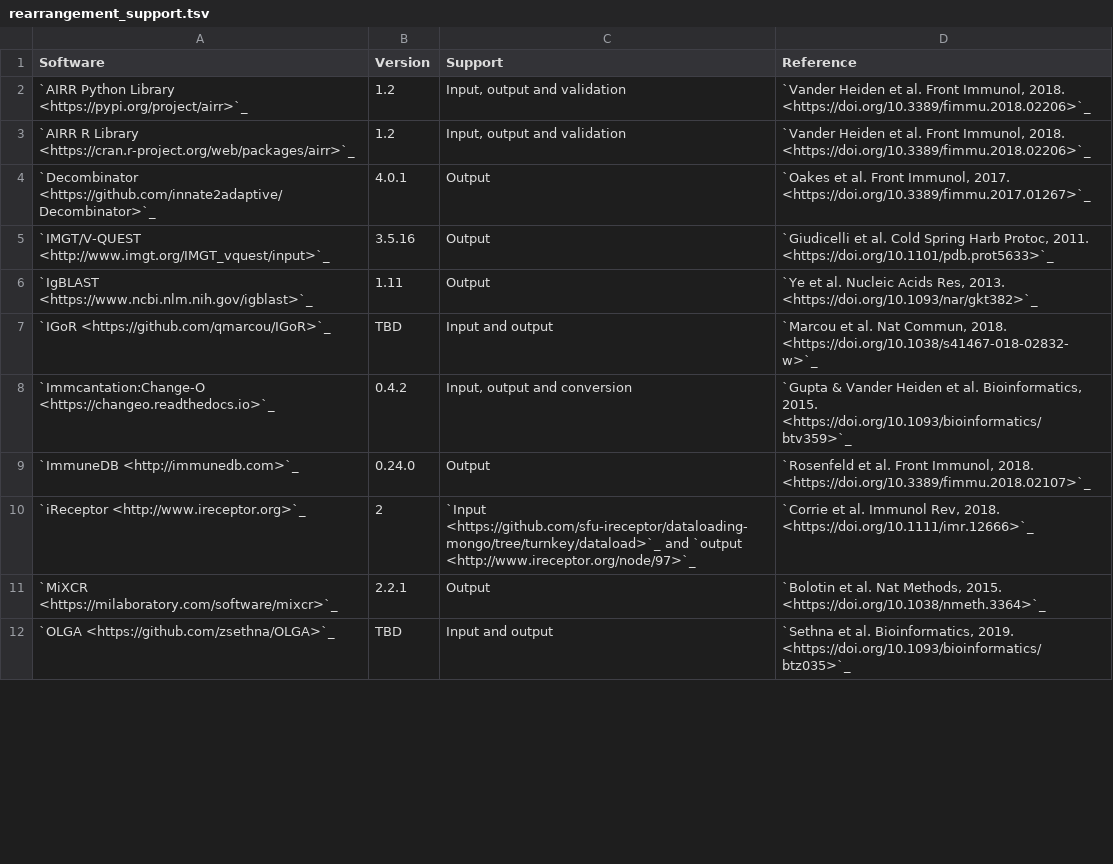
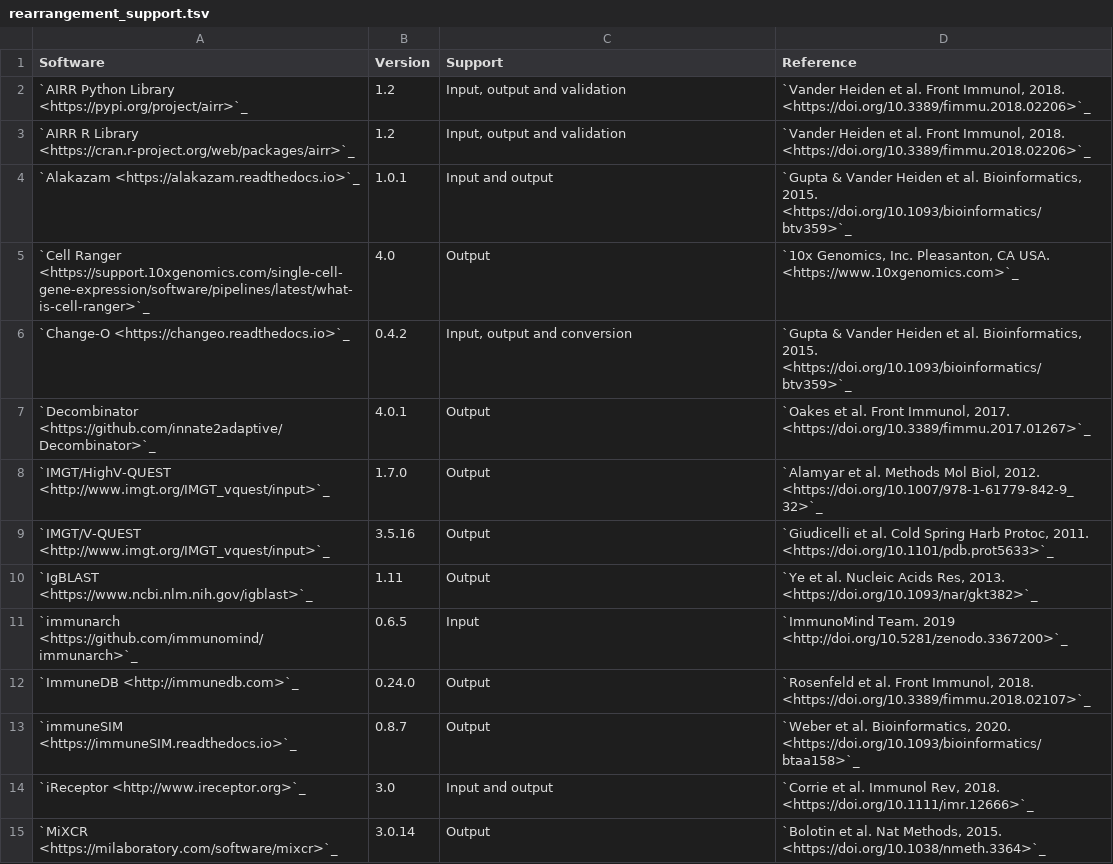
Before and after one commit to airr-community/airr-standards, a TSV file: docs/resources/tables/rearrangement_support.tsv, drawn as a sheet; only a part is shown; the diff covers the shown part only.

Commit message:
Updates to the Rearrangement support table (#428)
* Update Rearrangement support table

Co-authored-by: Brian Corrie <bdcorrie@gmail.com>
Co-authored-by: Gregor Sturm <mail@gregor-sturm.de>

```diff
--- a/docs/resources/tables/rearrangement_support.tsv
+++ b/docs/resources/tables/rearrangement_support.tsv
@@ -3,10 +3,13 @@ Software	Version	Support	Reference
 `AIRR R Library <https://cran.r-project.org/web/packages/airr>`_	1.2	"Input, output and validation"	"`Vander Heiden et al. Front Immunol, 2018. <https://doi.org/10.3389/fimmu.2018.02206>`_"
+`Alakazam <https://alakazam.readthedocs.io>`_	1.0.1	Input and output	"`Gupta & Vander Heiden et al. Bioinformatics, 2015. <https://doi.org/10.1093/bioinformatics/btv359>`_"
+`Cell Ranger <https://support.10xgenomics.com/single-cell-gene-expression/software/pipelines/latest/what-is-cell-ranger>`_	4.0	Output	`10x Genomics, Inc. Pleasanton, CA USA. <https://www.10xgenomics.com>`_
+`Change-O <https://changeo.readthedocs.io>`_	0.4.2	"Input, output and conversion"	"`Gupta & Vander Heiden et al. Bioinformatics, 2015. <https://doi.org/10.1093/bioinformatics/btv359>`_"
 `Decombinator <https://github.com/innate2adaptive/Decombinator>`_	4.0.1	Output	"`Oakes et al. Front Immunol, 2017. <https://doi.org/10.3389/fimmu.2017.01267>`_"
+`IMGT/HighV-QUEST <http://www.imgt.org/IMGT_vquest/input>`_	1.7.0	Output	"`Alamyar et al. Methods Mol Biol, 2012. <https://doi.org/10.1007/978-1-61779-842-9_32>`_"
 `IMGT/V-QUEST <http://www.imgt.org/IMGT_vquest/input>`_	3.5.16	Output	"`Giudicelli et al. Cold Spring Harb Protoc, 2011. <https://doi.org/10.1101/pdb.prot5633>`_"
 `IgBLAST <https://www.ncbi.nlm.nih.gov/igblast>`_	1.11	Output	"`Ye et al. Nucleic Acids Res, 2013. <https://doi.org/10.1093/nar/gkt382>`_"
-`IGoR <https://github.com/qmarcou/IGoR>`_	TBD	Input and output	"`Marcou et al. Nat Commun, 2018. <https://doi.org/10.1038/s41467-018-02832-w>`_"
-`Immcantation:Change-O <https://changeo.readthedocs.io>`_	0.4.2	"Input, output and conversion"	"`Gupta & Vander Heiden et al. Bioinformatics, 2015. <https://doi.org/10.1093/bioinformatics/btv359>`_"
+`immunarch <https://github.com/immunomind/immunarch>`_	0.6.5	Input	`ImmunoMind Team. 2019 <http://doi.org/10.5281/zenodo.3367200>`_
 `ImmuneDB <http://immunedb.com>`_	0.24.0	Output	"`Rosenfeld et al. Front Immunol, 2018. <https://doi.org/10.3389/fimmu.2018.02107>`_"
-`iReceptor <http://www.ireceptor.org>`_	2	`Input <https://github.com/sfu-ireceptor/dataloading-mongo/tree/turnkey/dataload>`_ and `output <http://www.ireceptor.org/node/97>`_	"`Corrie et al. Immunol Rev, 2018. <https://doi.org/10.1111/imr.12666>`_"
-`MiXCR <https://milaboratory.com/software/mixcr>`_	2.2.1	Output	"`Bolotin et al. Nat Methods, 2015. <https://doi.org/10.1038/nmeth.3364>`_"
-`OLGA <https://github.com/zsethna/OLGA>`_	TBD	Input and output	"`Sethna et al. Bioinformatics, 2019. <https://doi.org/10.1093/bioinformatics/btz035>`_"
+`immuneSIM <https://immuneSIM.readthedocs.io>`_	0.8.7	Output	"`Weber et al. Bioinformatics, 2020. <https://doi.org/10.1093/bioinformatics/btaa158>`_"
+`iReceptor <http://www.ireceptor.org>`_	3.0	"Input and output"	"`Corrie et al. Immunol Rev, 2018. <https://doi.org/10.1111/imr.12666>`_"
+`MiXCR <https://milaboratory.com/software/mixcr>`_	3.0.14	Output	"`Bolotin et al. Nat Methods, 2015. <https://doi.org/10.1038/nmeth.3364>`_"
```
Also changed, not shown: 6 added rows and 1 moved row elsewhere in this file, 3 other files.
